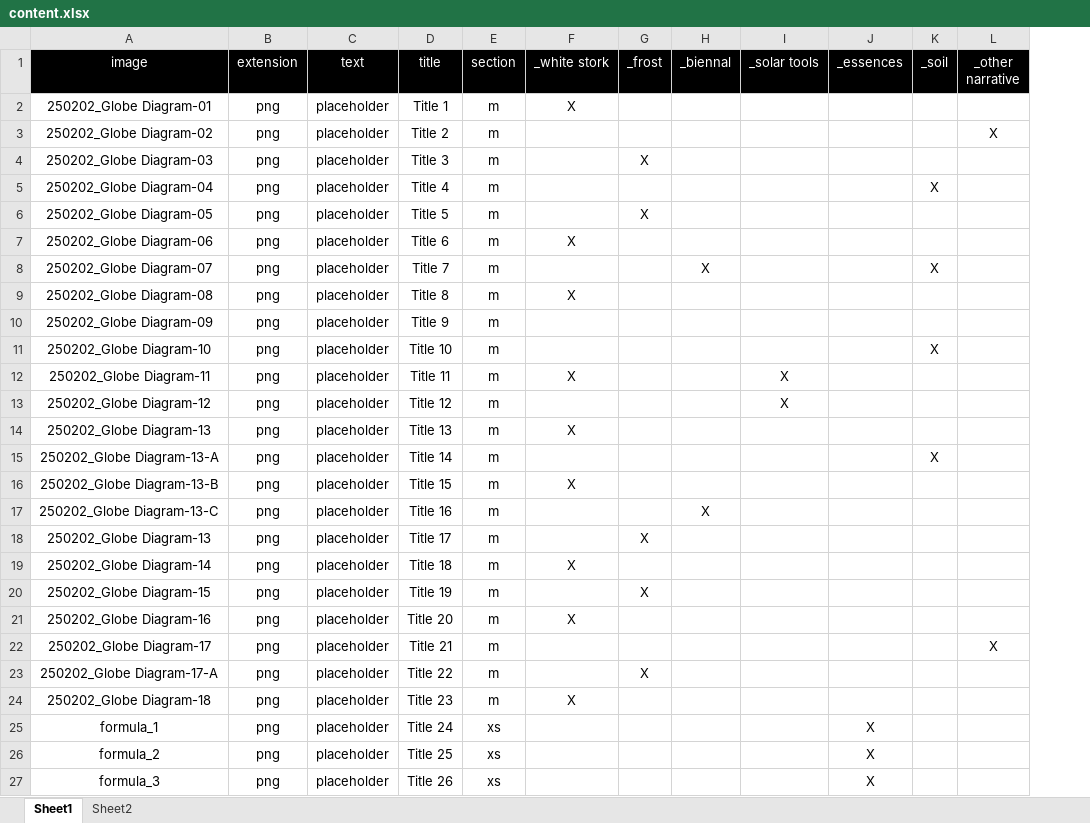
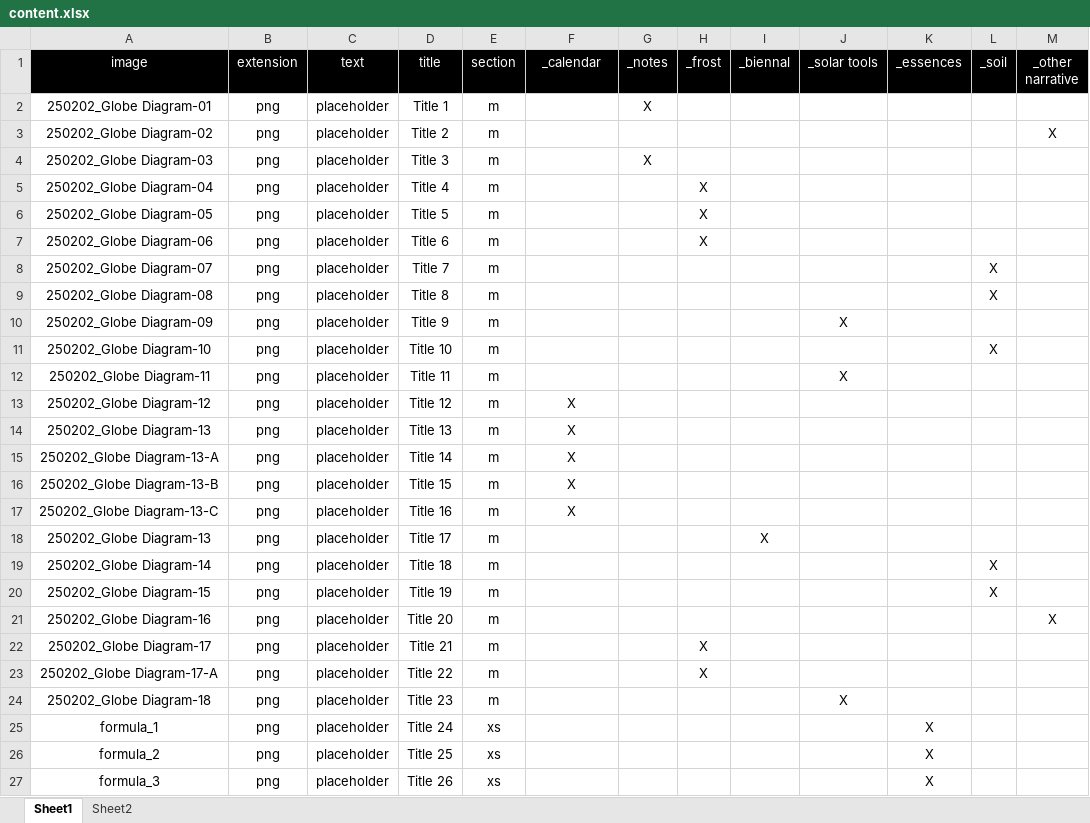
Before and after one commit to neriiacopo/venicebiennial25-kosovo, an Excel workbook: data/content.xlsx, sheet Sheet1, drawn as a sheet; only a part is shown; values as stored, in another font and other column widths than the file's, no borders; addresses are those after the commit; the diff names each change by its address in the sheet, - before the commit and + after, or states it on an @@ line.

```diff
--- a/data/content.xlsx (sheet Sheet1)
+++ b/data/content.xlsx (sheet Sheet1)
+column G (_notes), rows 2-4: X |  | X
-F1: _white stork
+F1: _calendar
-F2 (_calendar): X
+F2 (_calendar): (empty)
-H4 (_frost): X
+H4 (_frost): (empty)
-H5 (_frost): (empty)
+H5 (_frost): X
-L5 (_soil): X
+L5 (_soil): (empty)
-F7 (_calendar): X
+F7 (_calendar): (empty)
-H7 (_frost): (empty)
+H7 (_frost): X
-I8 (_biennal): X
+I8 (_biennal): (empty)
-F9 (_calendar): X
+F9 (_calendar): (empty)
-L9 (_soil): (empty)
+L9 (_soil): X
-J10 (_solar tools): (empty)
+J10 (_solar tools): X
-F12 (_calendar): X
+F12 (_calendar): (empty)
-F13 (_calendar): (empty)
+F13 (_calendar): X
-J13 (_solar tools): X
+J13 (_solar tools): (empty)
-F15 (_calendar): (empty)
+F15 (_calendar): X
-L15 (_soil): X
+L15 (_soil): (empty)
-F17 (_calendar): (empty)
+F17 (_calendar): X
-I17 (_biennal): X
+I17 (_biennal): (empty)
-H18 (_frost): X
+H18 (_frost): (empty)
-I18 (_biennal): (empty)
+I18 (_biennal): X
-F19 (_calendar): X
+F19 (_calendar): (empty)
-L19:L20 (_soil): (empty)
+L19:L20 (_soil): X
-H20 (_frost): X
+H20 (_frost): (empty)
-F21 (_calendar): X
+F21 (_calendar): (empty)
-M21 (_other narrative): (empty)
+M21 (_other narrative): X
-H22 (_frost): (empty)
+H22 (_frost): X
-M22 (_other narrative): X
+M22 (_other narrative): (empty)
-F24 (_calendar): X
+F24 (_calendar): (empty)
-J24 (_solar tools): (empty)
+J24 (_solar tools): X
```
Also changed, not shown: 5 other files.
